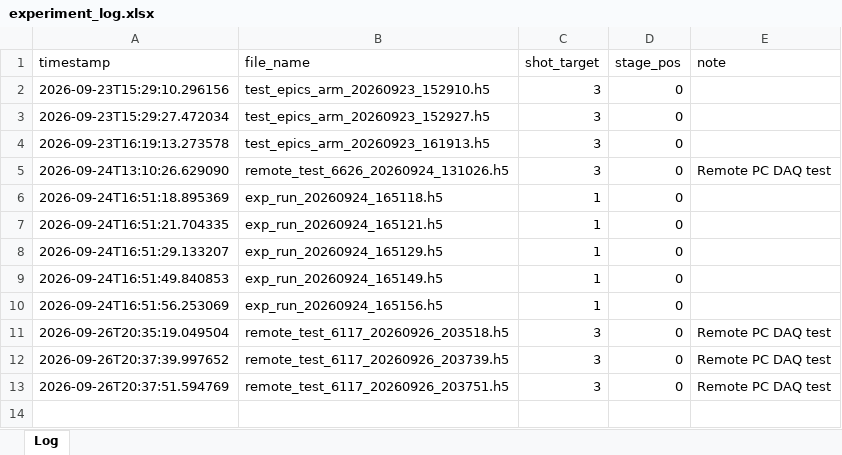
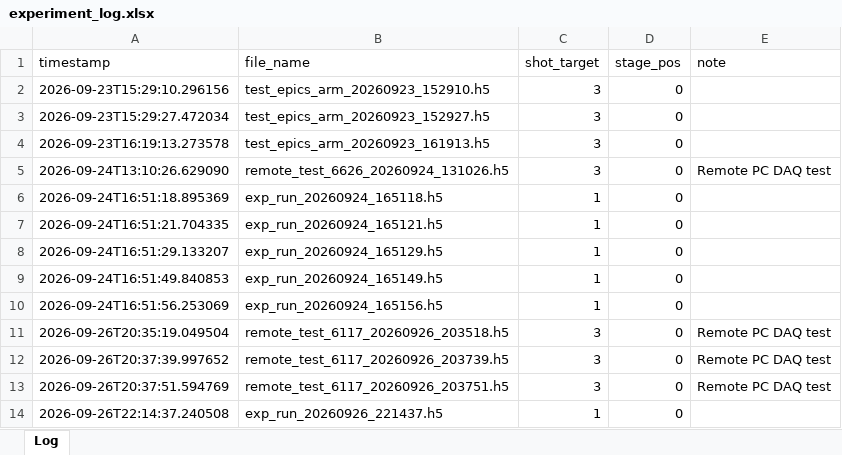
Before and after one commit to ncuhhggroup-spec/DAQ_CA, an Excel workbook: experiment_log.xlsx, sheet Log, drawn as a sheet; values as stored, in another font and other column widths than the file's, no borders; the diff names each change by its address in the sheet, - before the commit and + after, or states it on an @@ line.

```diff
--- a/experiment_log.xlsx (sheet Log)
+++ b/experiment_log.xlsx (sheet Log)
+row 14: 2026-09-26T22:14:37.240508 | exp_run_20260926_221437.h5 | 1 | 0
```
Also changed, not shown: 2 other files.
